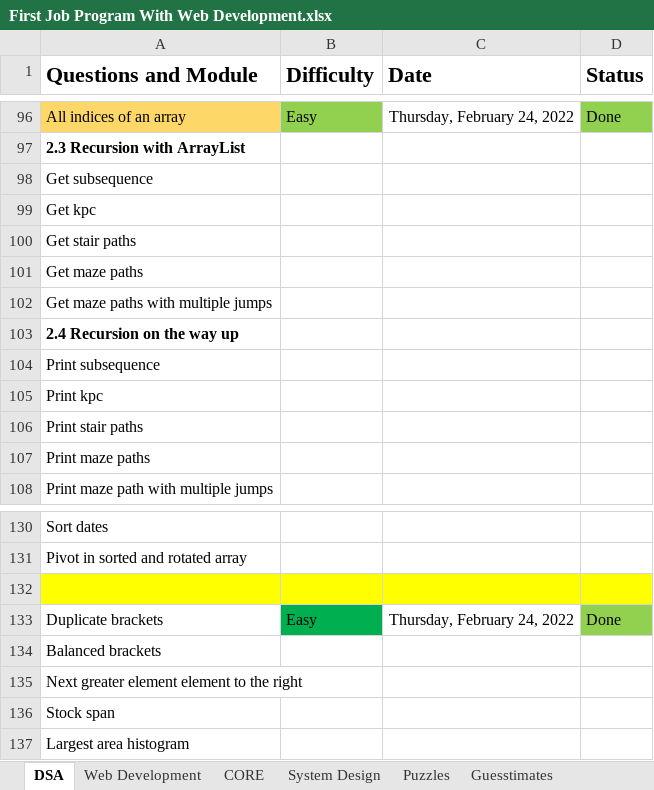
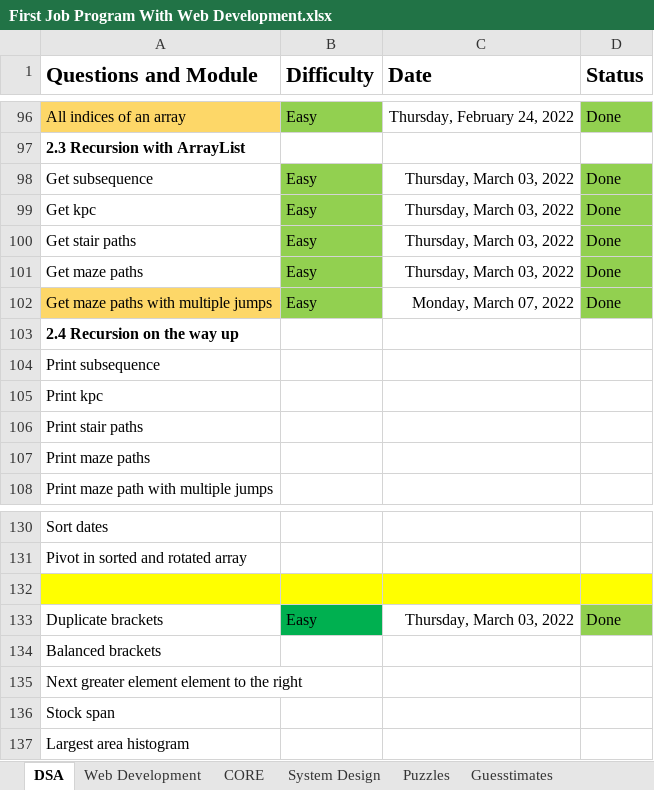
Before and after one commit to bluebloodedlucifer/LearnDSA, an Excel workbook: Level_1/First Job Program With Web Development.xlsx, sheet DSA, drawn as a sheet; only a part is shown, gaps mark what is left out; values as stored, in another font and other column widths than the file's, no borders; the diff names each change by its address in the sheet, - before the commit and + after, or states it on an @@ line.

Commit message:
Completed Recursion with ArrayList

```diff
--- a/Level_1/First Job Program With Web Development.xlsx (sheet DSA)
+++ b/Level_1/First Job Program With Web Development.xlsx (sheet DSA)
-B98:B102 (Difficulty): (empty)
+B98:B102 (Difficulty): Easy
-B98:B102 fill: none
+B98:B102 fill: #92D050
-C98:C101 (Date): (empty)
+C98:C101 (Date): Thursday, March 03, 2022
-D98:D102 (Status): (empty)
+D98:D102 (Status): Done
-D98:D102 fill: none
+D98:D102 fill: #92D050
-A102 fill: none
+A102 fill: #FDD768
-C102 (Date): (empty)
+C102 (Date): Monday, March 07, 2022
-C133 (Date): Thursday, February 24, 2022
+C133 (Date): Thursday, March 03, 2022
```
Also changed, not shown: 3 other files.
